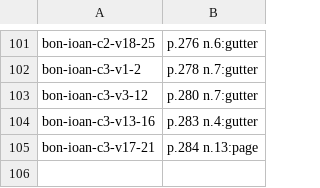
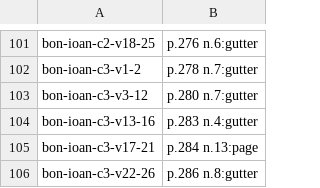
Before and after one commit to wilsonpruitt/bonaventure-sentences, a TSV file: manual-review/vol6-runover-ledger.tsv, drawn as a sheet; only a part is shown, gaps mark what is left out.

```diff
--- a/manual-review/vol6-runover-ledger.tsv
+++ b/manual-review/vol6-runover-ledger.tsv
@@ -105 +105,2 @@ bon-ioan-c3-v13-16	p.283 n.4:gutter
 bon-ioan-c3-v17-21	p.284 n.13:page
+bon-ioan-c3-v22-26	p.286 n.8:gutter
```
Also changed, not shown: 4 other files.
